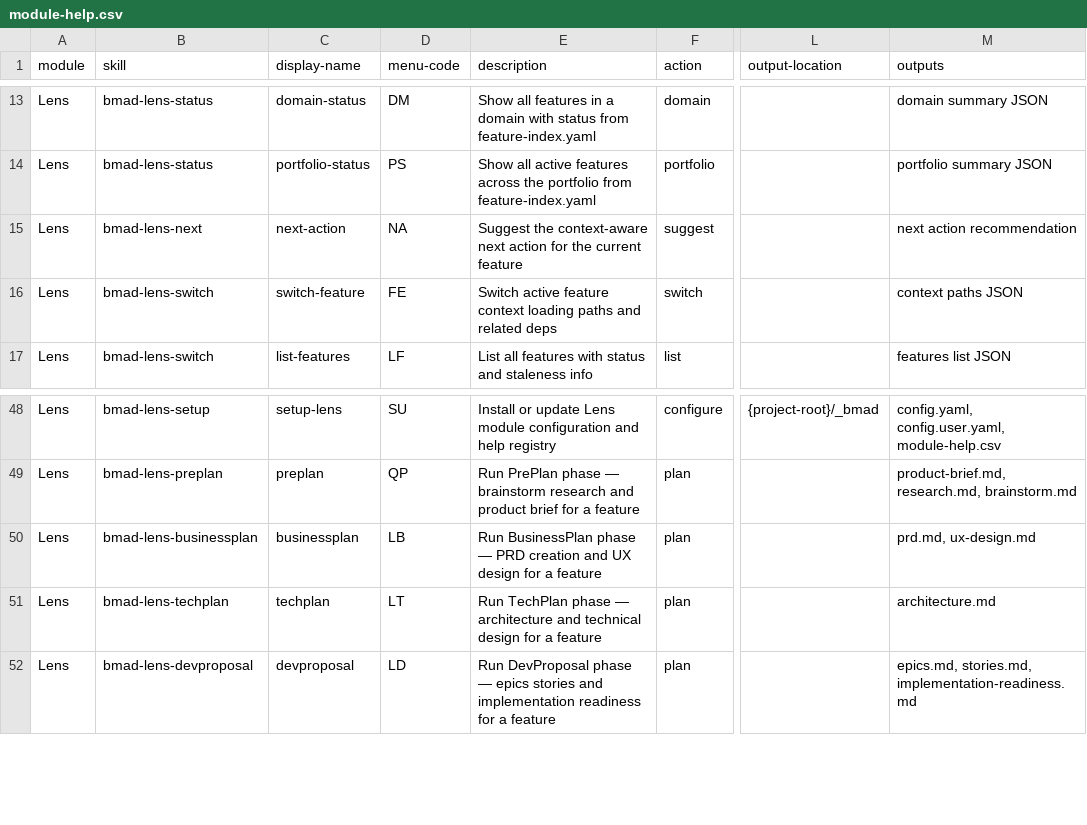
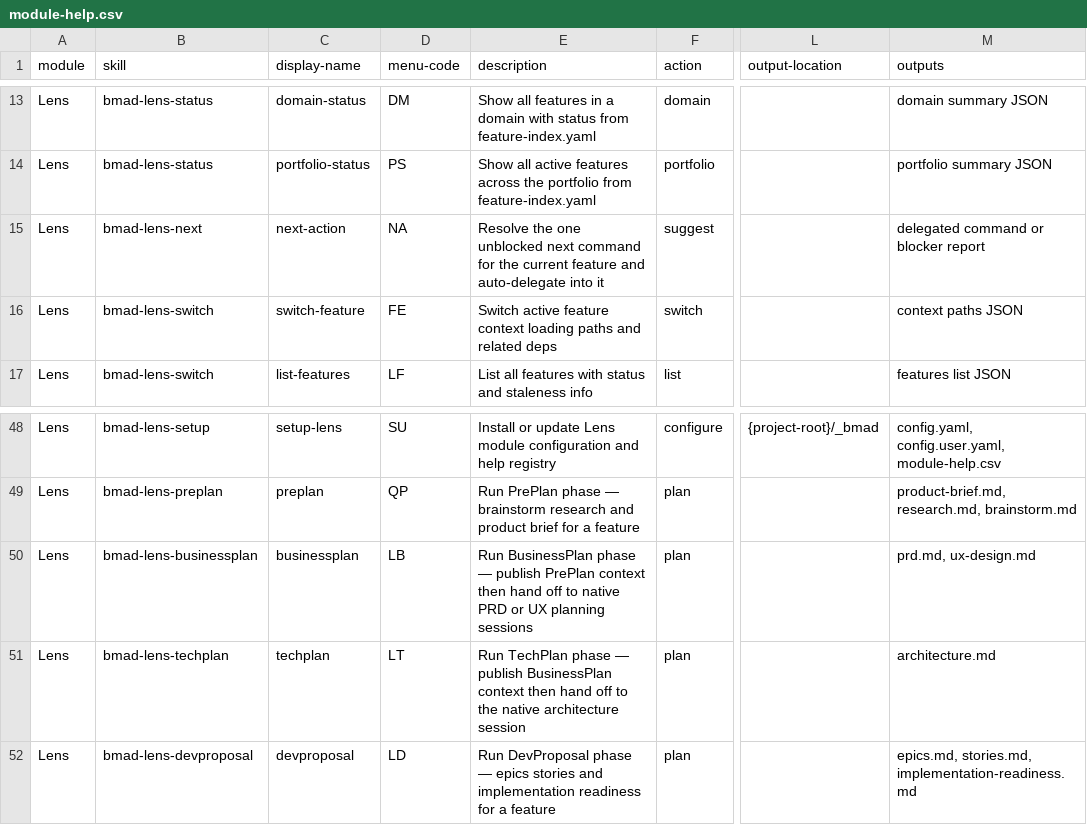
Before and after one commit to crisweber2600/Lens.Core.Src, a CSV file: _bmad/lens-work/module-help.csv, drawn as a sheet; only a part is shown, gaps mark what is left out; the diff names each change by its address in the sheet, - before the commit and + after, or states it on an @@ line.

Commit message:
fix(lens-work): delegate interactive planning sessions

```diff
--- a/_bmad/lens-work/module-help.csv
+++ b/_bmad/lens-work/module-help.csv
-E15 (description): Suggest the context-aware next action for the current feature
+E15 (description): Resolve the one unblocked next command for the current feature and auto-delegate into it
-M15 (outputs): next action recommendation
+M15 (outputs): delegated command or blocker report
-E50 (description): …phase — PRD creation and UX design for a feature
+E50 (description): …phase — publish PrePlan context then hand off to native PRD or UX planning sessions
-E51 (description): …phase — architecture and technical design for a feature
+E51 (description): …phase — publish BusinessPlan context then hand off to the native architecture session
```
Also changed, not shown: 8 other files.
